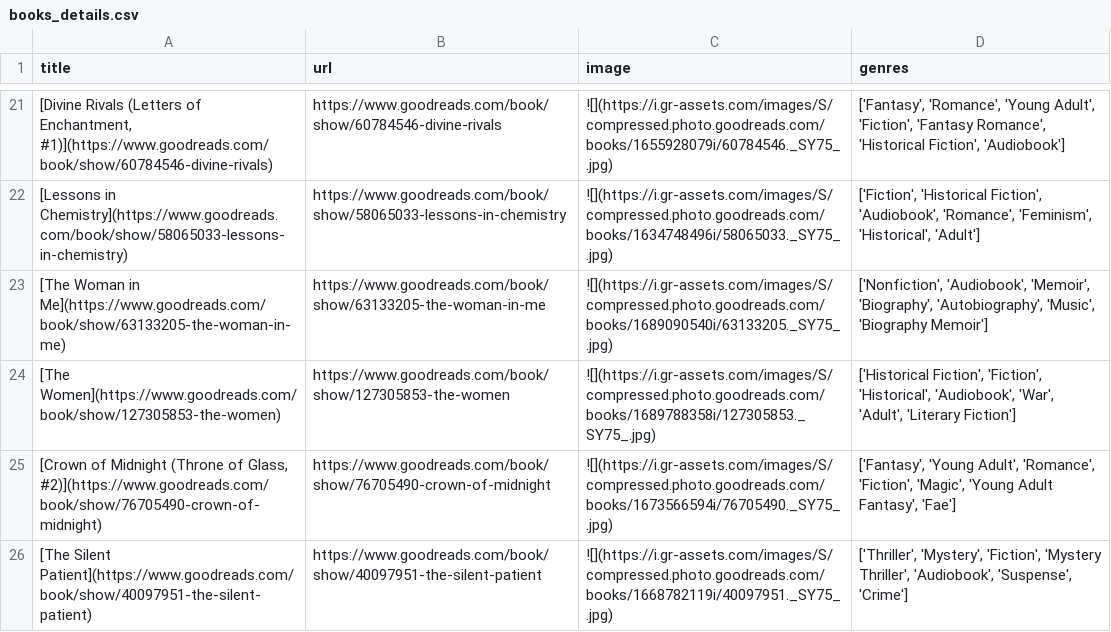
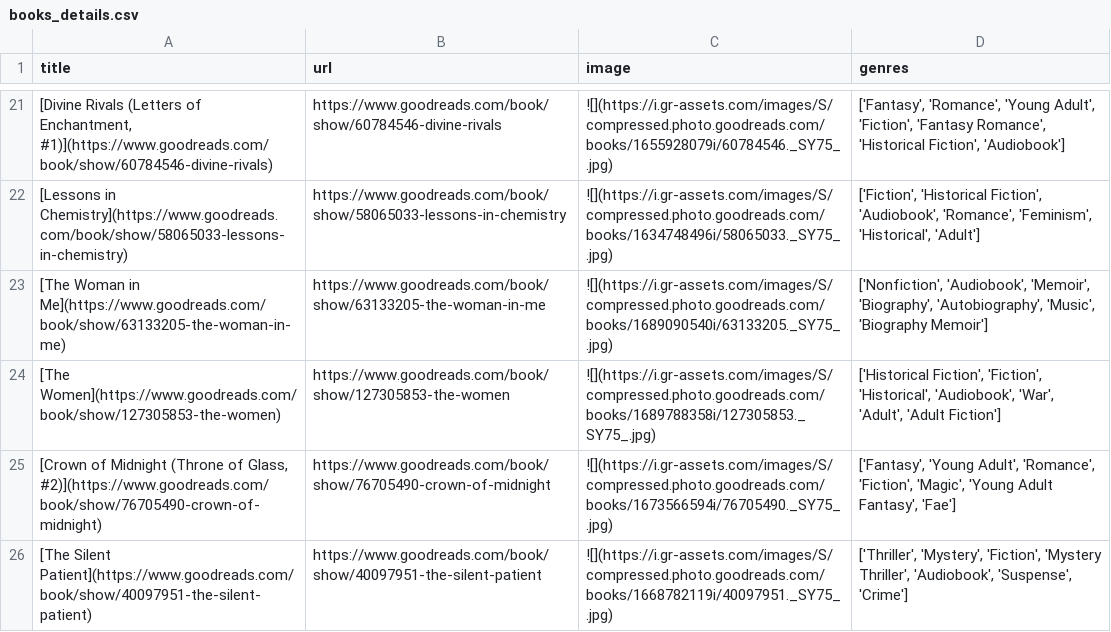
Before and after one commit to meghnadbose/Goodreads_Auto-updating_Website_Project, a CSV file: books_details.csv, drawn as a sheet; only a part is shown, gaps mark what is left out.

```diff
--- a/books_details.csv
+++ b/books_details.csv
@@ -23,3 +23,3 @@ title,url,image,genres
 [The Woman in Me](https://www.goodreads.com/book/show/63133205-the-woman-in-me),https://www.goodreads.com/book/show/63133205-the-woman-in-me,![](https://i.gr-assets.com/images/S/compressed.photo.goodreads.com/books/1689090540i/63133205._SY75_.jpg),"['Nonfiction', 'Audiobook', 'Memoir', 'Biography', 'Autobiography', 'Music', 'Biography Memoir']"
-[The Women](https://www.goodreads.com/book/show/127305853-the-women),https://www.goodreads.com/book/show/127305853-the-women,![](https://i.gr-assets.com/images/S/compressed.photo.goodreads.com/books/1689788358i/127305853._SY75_.jpg),"['Historical Fiction', 'Fiction', 'Historical', 'Audiobook', 'War', 'Adult', 'Literary Fiction']"
+[The Women](https://www.goodreads.com/book/show/127305853-the-women),https://www.goodreads.com/book/show/127305853-the-women,![](https://i.gr-assets.com/images/S/compressed.photo.goodreads.com/books/1689788358i/127305853._SY75_.jpg),"['Historical Fiction', 'Fiction', 'Historical', 'Audiobook', 'War', 'Adult', 'Adult Fiction']"
 "[Crown of Midnight (Throne of Glass, #2)](https://www.goodreads.com/book/show/76705490-crown-of-midnight)",https://www.goodreads.com/book/show/76705490-crown-of-midnight,![](https://i.gr-assets.com/images/S/compressed.photo.goodreads.com/books/1673566594i/76705490._SY75_.jpg),"['Fantasy', 'Young Adult', 'Romance', 'Fiction', 'Magic', 'Young Adult Fantasy', 'Fae']"
```
Also changed, not shown: 1 other file.
